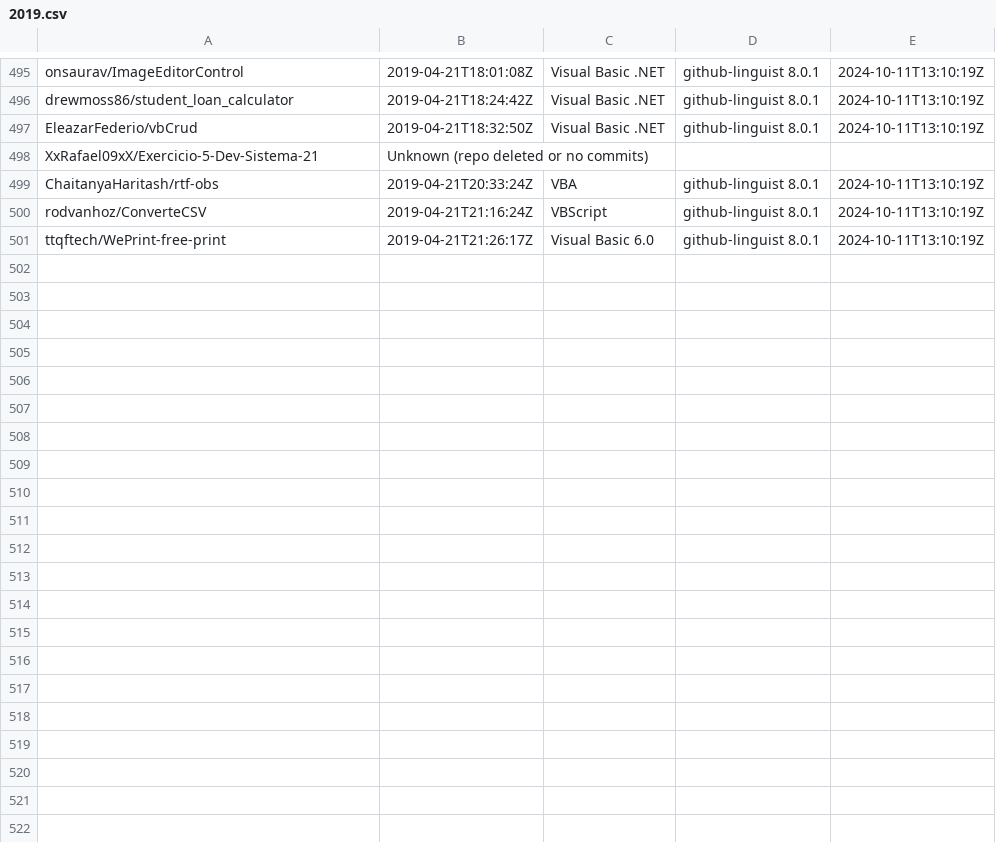
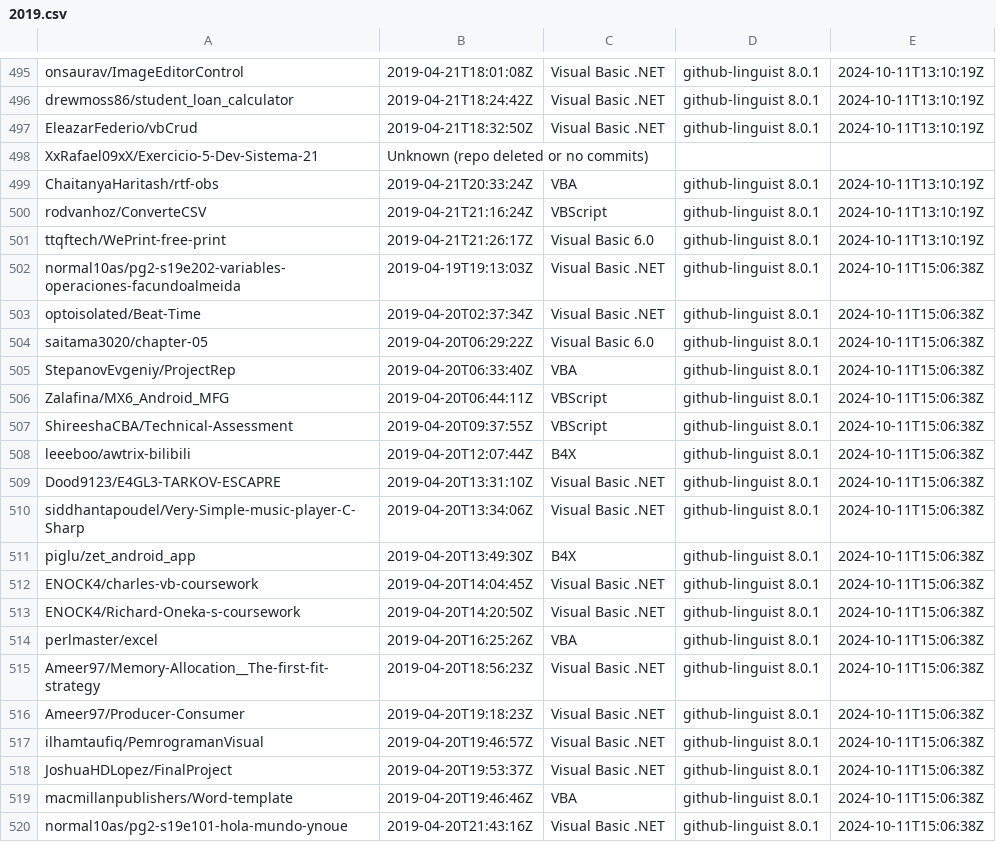
Before and after one commit to DecimalTurn/Visual-Basic-Data, a CSV file: data/2019.csv, drawn as a sheet; only a part is shown, gaps mark what is left out; the diff names each change by its address in the sheet, - before the commit and + after, or states it on an @@ line.

```diff
--- a/data/2019.csv
+++ b/data/2019.csv
+row 502: normal10as/pg2-s19e202-variables-operaciones-facundoalmeida | 2019-04-19T19:13:03Z | Visual Basic .NET | github-linguist 8.0.1 | 2024-10-11T15:06:38Z
+row 503: optoisolated/Beat-Time | 2019-04-20T02:37:34Z | Visual Basic .NET | github-linguist 8.0.1 | 2024-10-11T15:06:38Z
+row 504: saitama3020/chapter-05 | 2019-04-20T06:29:22Z | Visual Basic 6.0 | github-linguist 8.0.1 | 2024-10-11T15:06:38Z
+row 505: StepanovEvgeniy/ProjectRep | 2019-04-20T06:33:40Z | VBA | github-linguist 8.0.1 | 2024-10-11T15:06:38Z
+row 506: Zalafina/MX6_Android_MFG | 2019-04-20T06:44:11Z | VBScript | github-linguist 8.0.1 | 2024-10-11T15:06:38Z
+row 507: ShireeshaCBA/Technical-Assessment | 2019-04-20T09:37:55Z | VBScript | github-linguist 8.0.1 | 2024-10-11T15:06:38Z
+row 508: leeeboo/awtrix-bilibili | 2019-04-20T12:07:44Z | B4X | github-linguist 8.0.1 | 2024-10-11T15:06:38Z
+row 509: Dood9123/E4GL3-TARKOV-ESCAPRE | 2019-04-20T13:31:10Z | Visual Basic .NET | github-linguist 8.0.1 | 2024-10-11T15:06:38Z
+row 510: siddhantapoudel/Very-Simple-music-player-C-Sharp | 2019-04-20T13:34:06Z | Visual Basic .NET | github-linguist 8.0.1 | 2024-10-11T15:06:38Z
+row 511: piglu/zet_android_app | 2019-04-20T13:49:30Z | B4X | github-linguist 8.0.1 | 2024-10-11T15:06:38Z
+row 512: ENOCK4/charles-vb-coursework | 2019-04-20T14:04:45Z | Visual Basic .NET | github-linguist 8.0.1 | 2024-10-11T15:06:38Z
+row 513: ENOCK4/Richard-Oneka-s-coursework | 2019-04-20T14:20:50Z | Visual Basic .NET | github-linguist 8.0.1 | 2024-10-11T15:06:38Z
+row 514: perlmaster/excel | 2019-04-20T16:25:26Z | VBA | github-linguist 8.0.1 | 2024-10-11T15:06:38Z
+row 515: Ameer97/Memory-Allocation__The-first-fit-strategy | 2019-04-20T18:56:23Z | Visual Basic .NET | github-linguist 8.0.1 | 2024-10-11T15:06:38Z
+row 516: Ameer97/Producer-Consumer | 2019-04-20T19:18:23Z | Visual Basic .NET | github-linguist 8.0.1 | 2024-10-11T15:06:38Z
+row 517: ilhamtaufiq/PemrogramanVisual | 2019-04-20T19:46:57Z | Visual Basic .NET | github-linguist 8.0.1 | 2024-10-11T15:06:38Z
+row 518: JoshuaHDLopez/FinalProject | 2019-04-20T19:53:37Z | Visual Basic .NET | github-linguist 8.0.1 | 2024-10-11T15:06:38Z
+row 519: macmillanpublishers/Word-template | 2019-04-20T19:46:46Z | VBA | github-linguist 8.0.1 | 2024-10-11T15:06:38Z
+row 520: normal10as/pg2-s19e101-hola-mundo-ynoue | 2019-04-20T21:43:16Z | Visual Basic .NET | github-linguist 8.0.1 | 2024-10-11T15:06:38Z
```
Also changed, not shown: 2 other files.
